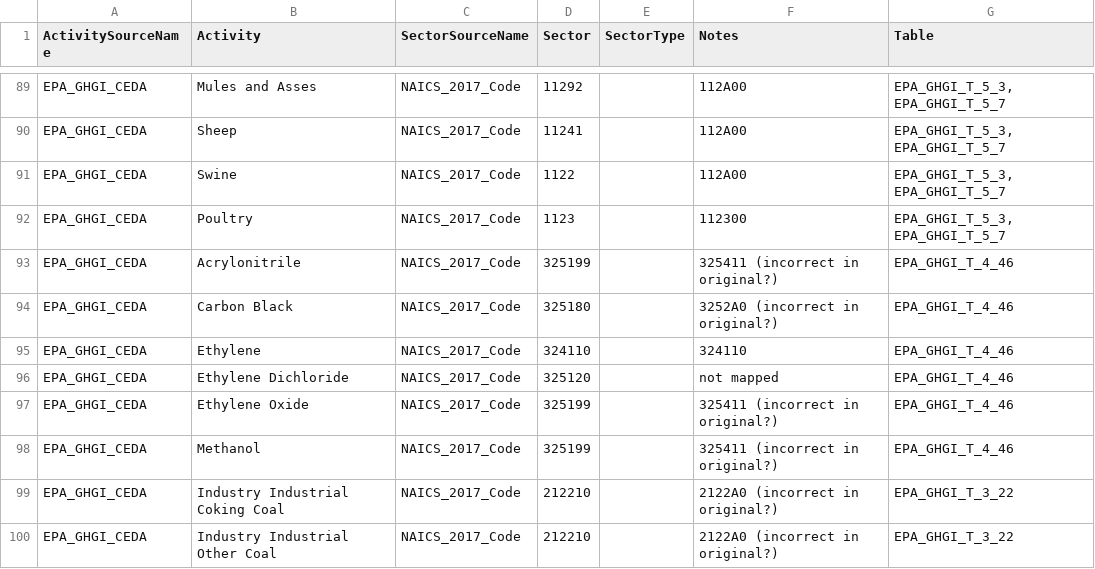
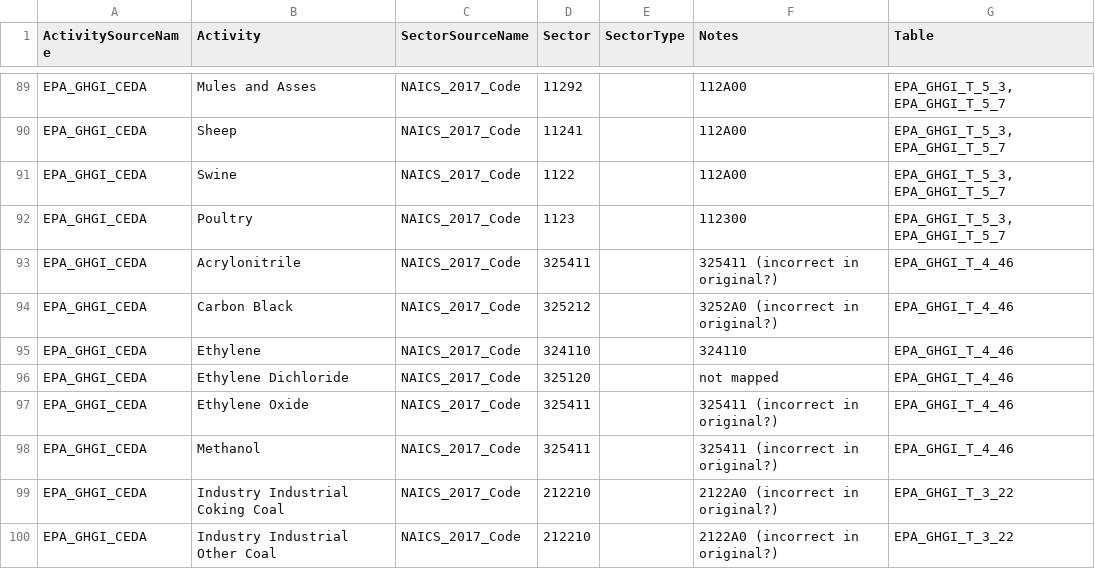
Before and after one commit to cornerstone-data/bedrock, a CSV file: bedrock/utils/mapping/activitytosectormapping/NAICS_Crosswalk_EPA_GHGI_CEDA.csv, drawn as a sheet; only a part is shown, gaps mark what is left out.

Commit message:
align petrochemical mappings w/ CEDA

```diff
--- a/bedrock/utils/mapping/activitytosectormapping/NAICS_Crosswalk_EPA_GHGI_CEDA.csv
+++ b/bedrock/utils/mapping/activitytosectormapping/NAICS_Crosswalk_EPA_GHGI_CEDA.csv
@@ -92,8 +92,8 @@ EPA_GHGI_CEDA,Swine,NAICS_2017_Code,1122,,112A00,"EPA_GHGI_T_5_3, EPA_GHGI_T_5_7
 EPA_GHGI_CEDA,Poultry,NAICS_2017_Code,1123,,112300,"EPA_GHGI_T_5_3, EPA_GHGI_T_5_7"
-EPA_GHGI_CEDA,Acrylonitrile,NAICS_2017_Code,325199,,325411 (incorrect in original?),EPA_GHGI_T_4_46
-EPA_GHGI_CEDA,Carbon Black,NAICS_2017_Code,325180,,3252A0 (incorrect in original?),EPA_GHGI_T_4_46
+EPA_GHGI_CEDA,Acrylonitrile,NAICS_2017_Code,325411,,325411 (incorrect in original?),EPA_GHGI_T_4_46
+EPA_GHGI_CEDA,Carbon Black,NAICS_2017_Code,325212,,3252A0 (incorrect in original?),EPA_GHGI_T_4_46
 EPA_GHGI_CEDA,Ethylene,NAICS_2017_Code,324110,,324110,EPA_GHGI_T_4_46
 EPA_GHGI_CEDA,Ethylene Dichloride,NAICS_2017_Code,325120,,not mapped,EPA_GHGI_T_4_46
-EPA_GHGI_CEDA,Ethylene Oxide,NAICS_2017_Code,325199,,325411 (incorrect in original?),EPA_GHGI_T_4_46
-EPA_GHGI_CEDA,Methanol,NAICS_2017_Code,325199,,325411 (incorrect in original?),EPA_GHGI_T_4_46
+EPA_GHGI_CEDA,Ethylene Oxide,NAICS_2017_Code,325411,,325411 (incorrect in original?),EPA_GHGI_T_4_46
+EPA_GHGI_CEDA,Methanol,NAICS_2017_Code,325411,,325411 (incorrect in original?),EPA_GHGI_T_4_46
 EPA_GHGI_CEDA,Industry Industrial Coking Coal,NAICS_2017_Code,212210,,2122A0 (incorrect in original?),EPA_GHGI_T_3_22
```
